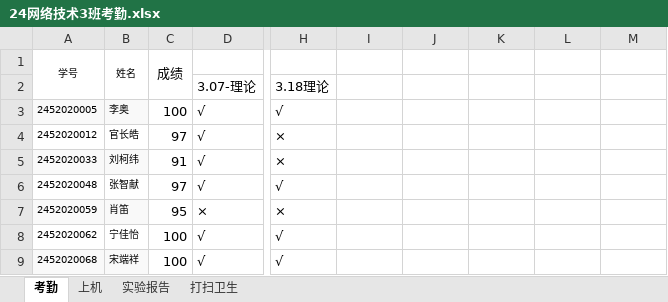
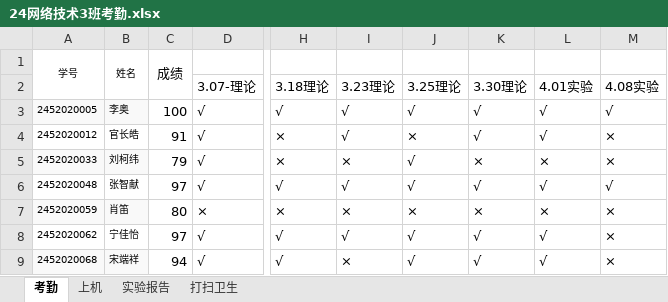
Before and after one commit to chinagjs/Computer-Network-Technology-3-2024, an Excel workbook: 24网络技术3班考勤.xlsx, sheet 考勤, drawn as a sheet; only a part is shown, gaps mark what is left out; values as stored, in another font and other column widths than the file's, no borders; conditional formats not drawn; the diff covers the shown part only; the diff names each change by its address in the sheet, - before the commit and + after, or states it on an @@ line.

Commit message:
Add files via upload

```diff
--- a/24网络技术3班考勤.xlsx (sheet 考勤)
+++ b/24网络技术3班考勤.xlsx (sheet 考勤)
-I2: (empty)
+I2: 3.23理论
-J2: (empty)
+J2: 3.25理论
-K2: (empty)
+K2: 3.30理论
-L2: (empty)
+L2: 4.01实验
-M2: (empty)
+M2: 4.08实验
-I3:I4 (3.23理论): (empty)
+I3:I4 (3.23理论): √
-J3 (3.25理论): (empty)
+J3 (3.25理论): √
-K3:K4 (3.30理论): (empty)
+K3:K4 (3.30理论): √
-L3:L4 (4.01实验): (empty)
+L3:L4 (4.01实验): √
-M3 (4.08实验): (empty)
+M3 (4.08实验): √
-C4: 97
+C4: 91
-J4 (3.25理论): (empty)
+J4 (3.25理论): ×
-M4:M5 (4.08实验): (empty)
+M4:M5 (4.08实验): ×
-C5: 91
+C5: 79
-I5 (3.23理论): (empty)
+I5 (3.23理论): ×
-J5:J6 (3.25理论): (empty)
+J5:J6 (3.25理论): √
-K5 (3.30理论): (empty)
+K5 (3.30理论): ×
-L5 (4.01实验): (empty)
+L5 (4.01实验): ×
-I6 (3.23理论): (empty)
+I6 (3.23理论): √
-K6 (3.30理论): (empty)
+K6 (3.30理论): √
-L6 (4.01实验): (empty)
+L6 (4.01实验): √
-M6 (4.08实验): (empty)
+M6 (4.08实验): √
-C7: 95
+C7: 80
-I7 (3.23理论): (empty)
+I7 (3.23理论): ×
-J7 (3.25理论): (empty)
+J7 (3.25理论): ×
-K7 (3.30理论): (empty)
+K7 (3.30理论): ×
-L7 (4.01实验): (empty)
+L7 (4.01实验): ×
-M7:M9 (4.08实验): (empty)
+M7:M9 (4.08实验): ×
-C8: 100
+C8: 97
-I8 (3.23理论): (empty)
+I8 (3.23理论): √
-J8:J9 (3.25理论): (empty)
+J8:J9 (3.25理论): √
-K8:K9 (3.30理论): (empty)
+K8:K9 (3.30理论): √
-L8:L9 (4.01实验): (empty)
+L8:L9 (4.01实验): √
-C9: 100
+C9: 94
-I9 (3.23理论): (empty)
+I9 (3.23理论): ×
```
Also changed, not shown: 212 edited cells elsewhere in this sheet, sheet 打扫卫生.
